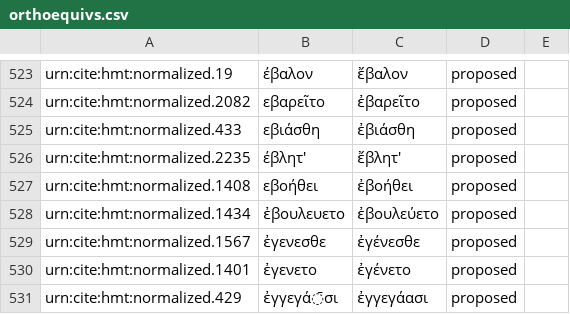
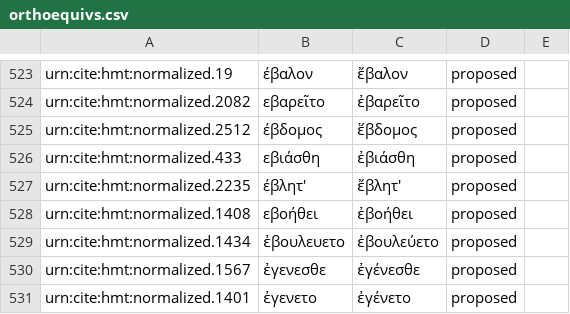
Before and after one commit to homermultitext/byzortho, a CSV file: orthoequivs.csv, drawn as a sheet; only a part is shown, gaps mark what is left out; the shorter side is filled out with more unchanged rows; the diff names each change by its address in the sheet, - before the commit and + after, or states it on an @@ line.

Commit message:
Update orthoequivs.csv

```diff
--- a/orthoequivs.csv
+++ b/orthoequivs.csv
+row 525: urn:cite:hmt:normalized.2512 | έβδομος | ἕβδομος | proposed
```
